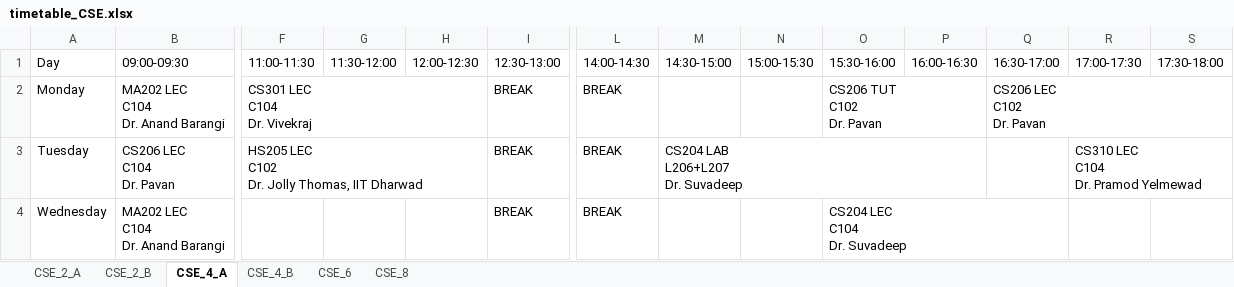
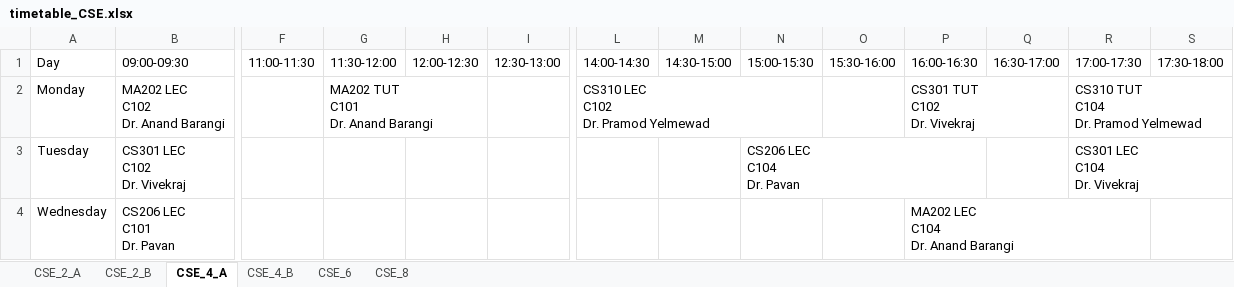
Before and after one commit to Venkatesh961/TimeTable-Generator, an Excel workbook: uploads/timetables/timetable_CSE.xlsx, sheet CSE_4_A, drawn as a sheet; only a part is shown, gaps mark what is left out; values as stored, in another font and other column widths than the file's, no cell formats; removed rows and columns are numbered as before the commit, all else as after; ↵ is a line break in a cell; the diff covers the shown part only; the diff names each change by its address in the sheet, - before the commit and + after, or states it on an @@ line.

```diff
--- a/uploads/timetables/timetable_CSE.xlsx (sheet CSE_4_A)
+++ b/uploads/timetables/timetable_CSE.xlsx (sheet CSE_4_A)
-B2 (09:00-09:30): MA202 LEC ↵ C104 ↵ Dr. Anand Barangi
+B2 (09:00-09:30): MA202 LEC ↵ C102 ↵ Dr. Anand Barangi
-F2 (11:00-11:30): CS301 LEC ↵ C104 ↵ Dr. Vivekraj
+F2 (11:00-11:30): (empty)
-F2:H2 merged
-G2 (11:30-12:00): (empty)
+G2 (11:30-12:00): MA202 TUT ↵ C101 ↵ Dr. Anand Barangi
+G2:H2 merged
-I2:I4 (12:30-13:00): BREAK
+I2:I4 (12:30-13:00): (empty)
-L2 (14:00-14:30): BREAK
+L2 (14:00-14:30): CS310 LEC ↵ C102 ↵ Dr. Pramod Yelmewad
+L2:N2 merged
-O2 (15:30-16:00): CS206 TUT ↵ C102 ↵ Dr. Pavan
+O2 (15:30-16:00): (empty)
-O2:P2 merged
-P2 (16:00-16:30): (empty)
+P2 (16:00-16:30): CS301 TUT ↵ C102 ↵ Dr. Vivekraj
+P2:Q2 merged
-Q2 (16:30-17:00): CS206 LEC ↵ C102 ↵ Dr. Pavan
+Q2 (16:30-17:00): (empty)
-Q2:S2 merged
-R2 (17:00-17:30): (empty)
+R2 (17:00-17:30): CS310 TUT ↵ C104 ↵ Dr. Pramod Yelmewad
+R2:S2 merged
-B3 (09:00-09:30): CS206 LEC ↵ C104 ↵ Dr. Pavan
+B3 (09:00-09:30): CS301 LEC ↵ C102 ↵ Dr. Vivekraj
-F3 (11:00-11:30): HS205 LEC ↵ C102 ↵ Dr. Jolly Thomas, IIT Dharwad
+F3 (11:00-11:30): (empty)
-F3:H3 merged
-L3:L4 (14:00-14:30): BREAK
+L3:L4 (14:00-14:30): (empty)
-M3 (14:30-15:00): CS204 LAB ↵ L206+L207 ↵ Dr. Suvadeep
+M3 (14:30-15:00): (empty)
-M3:P3 merged
-N3 (15:00-15:30): (empty)
+N3 (15:00-15:30): CS206 LEC ↵ C104 ↵ Dr. Pavan
+N3:P3 merged
-R3 (17:00-17:30): CS310 LEC ↵ C104 ↵ Dr. Pramod Yelmewad
+R3 (17:00-17:30): CS301 LEC ↵ C104 ↵ Dr. Vivekraj
-B4 (09:00-09:30): MA202 LEC ↵ C104 ↵ Dr. Anand Barangi
+B4 (09:00-09:30): CS206 LEC ↵ C101 ↵ Dr. Pavan
-O4 (15:30-16:00): CS204 LEC ↵ C104 ↵ Dr. Suvadeep
+O4 (15:30-16:00): (empty)
-O4:Q4 merged
-P4 (16:00-16:30): (empty)
+P4 (16:00-16:30): MA202 LEC ↵ C104 ↵ Dr. Anand Barangi
+P4:R4 merged
```
Also changed, not shown: 8 added rows, 1 removed row, 1 moved row, 18 edited cells and merged cells elsewhere in this sheet, sheet CSE_6, sheet CSE_2_A, sheet CSE_2_B, sheet CSE_4_B, sheet CSE_8, cell formats, uploads/timetables/timetable_DSAI.xlsx, uploads/timetables/timetable_ECE.xlsx, 23 other files.
